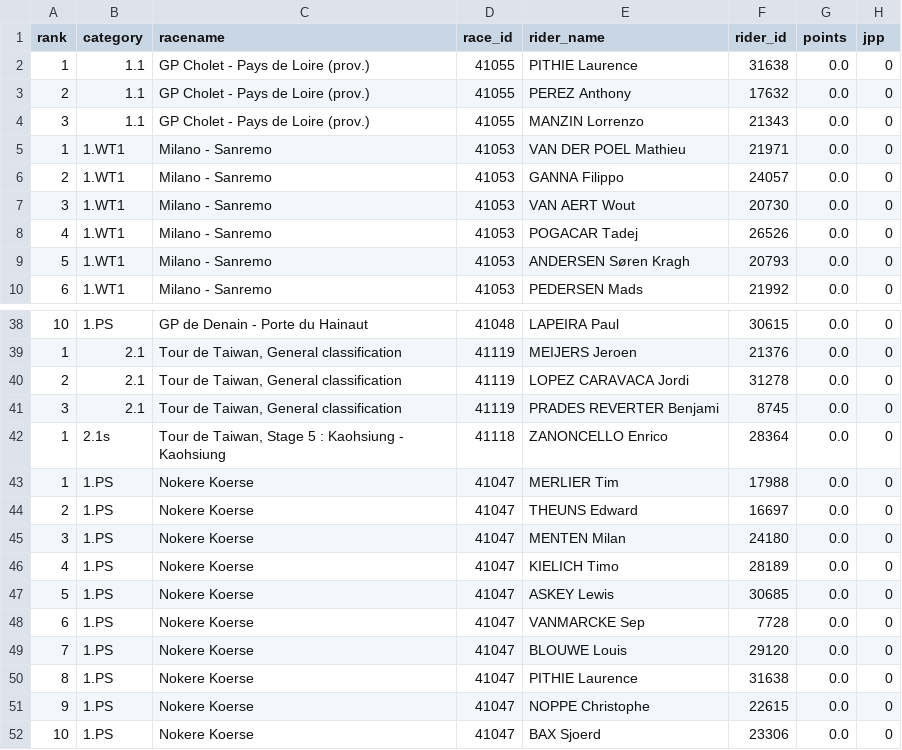
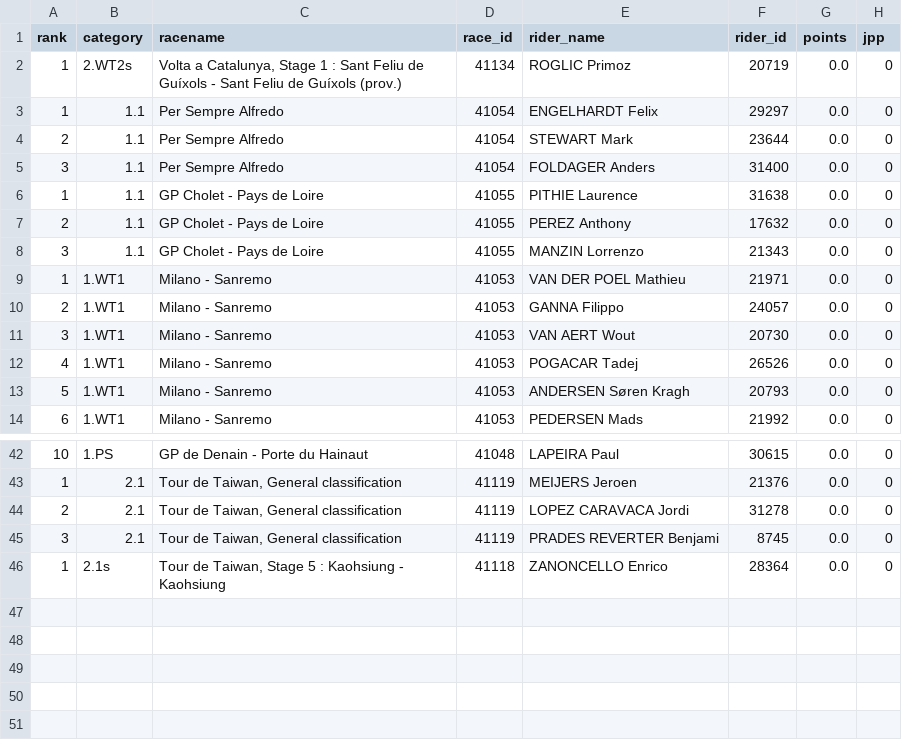
Before and after one commit to wijnandb/wielerspel2023, a CSV file: _data/latest_results.csv, drawn as a sheet; only a part is shown, gaps mark what is left out.

Commit message:
New results at 2023-03-20T16:42:53

```diff
--- a/_data/latest_results.csv
+++ b/_data/latest_results.csv
@@ -1,5 +1,9 @@
 rank,category,racename,race_id,rider_name,rider_id,points,jpp
-1,1.1,GP Cholet - Pays de Loire (prov.),41055,PITHIE Laurence,31638,0.0,0
-2,1.1,GP Cholet - Pays de Loire (prov.),41055,PEREZ Anthony,17632,0.0,0
-3,1.1,GP Cholet - Pays de Loire (prov.),41055,MANZIN Lorrenzo,21343,0.0,0
+1,2.WT2s,"Volta a Catalunya, Stage 1 : Sant Feliu de Guíxols - Sant Feliu de Guíxols (prov.)",41134,ROGLIC Primoz,20719,0.0,0
+1,1.1,Per Sempre Alfredo,41054,ENGELHARDT Felix,29297,0.0,0
+2,1.1,Per Sempre Alfredo,41054,STEWART Mark,23644,0.0,0
+3,1.1,Per Sempre Alfredo,41054,FOLDAGER Anders,31400,0.0,0
+1,1.1,GP Cholet - Pays de Loire,41055,PITHIE Laurence,31638,0.0,0
+2,1.1,GP Cholet - Pays de Loire,41055,PEREZ Anthony,17632,0.0,0
+3,1.1,GP Cholet - Pays de Loire,41055,MANZIN Lorrenzo,21343,0.0,0
 1,1.WT1,Milano - Sanremo,41053,VAN DER POEL Mathieu,21971,0.0,0
@@ -42,11 +46 @@ rank,category,racename,race_id,rider_name,rider_id,points,jpp
 1,2.1s,"Tour de Taiwan, Stage 5 : Kaohsiung - Kaohsiung",41118,ZANONCELLO Enrico,28364,0.0,0
-1,1.PS,Nokere Koerse,41047,MERLIER Tim,17988,0.0,0
-2,1.PS,Nokere Koerse,41047,THEUNS Edward,16697,0.0,0
-3,1.PS,Nokere Koerse,41047,MENTEN Milan,24180,0.0,0
-4,1.PS,Nokere Koerse,41047,KIELICH Timo,28189,0.0,0
-5,1.PS,Nokere Koerse,41047,ASKEY Lewis,30685,0.0,0
-6,1.PS,Nokere Koerse,41047,VANMARCKE Sep,7728,0.0,0
-7,1.PS,Nokere Koerse,41047,BLOUWE Louis,29120,0.0,0
-8,1.PS,Nokere Koerse,41047,PITHIE Laurence,31638,0.0,0
-9,1.PS,Nokere Koerse,41047,NOPPE Christophe,22615,0.0,0
-10,1.PS,Nokere Koerse,41047,BAX Sjoerd,23306,0.0,0
```
Also changed, not shown: 1 other file.
